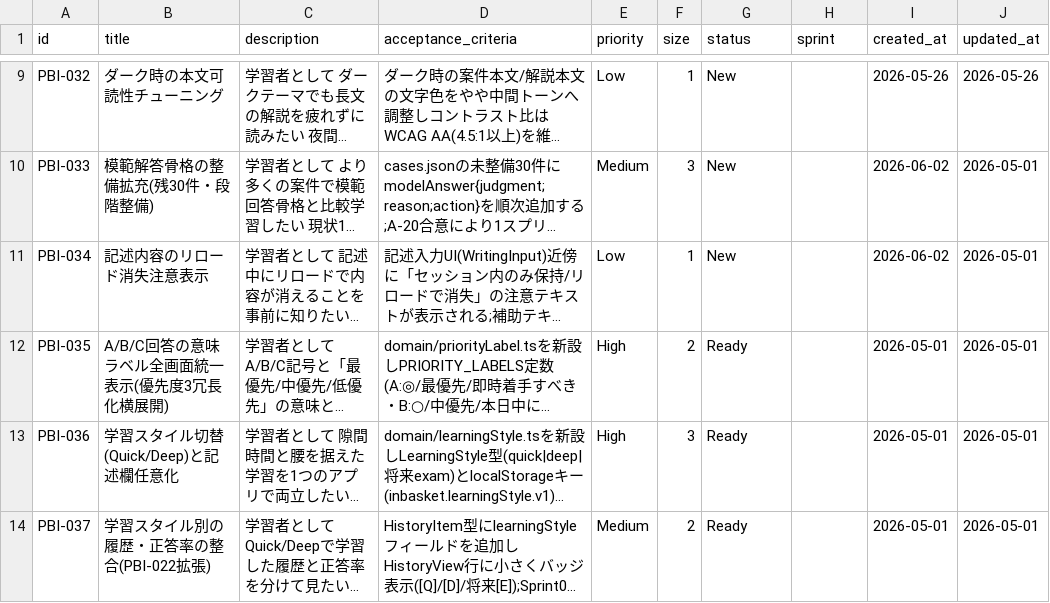
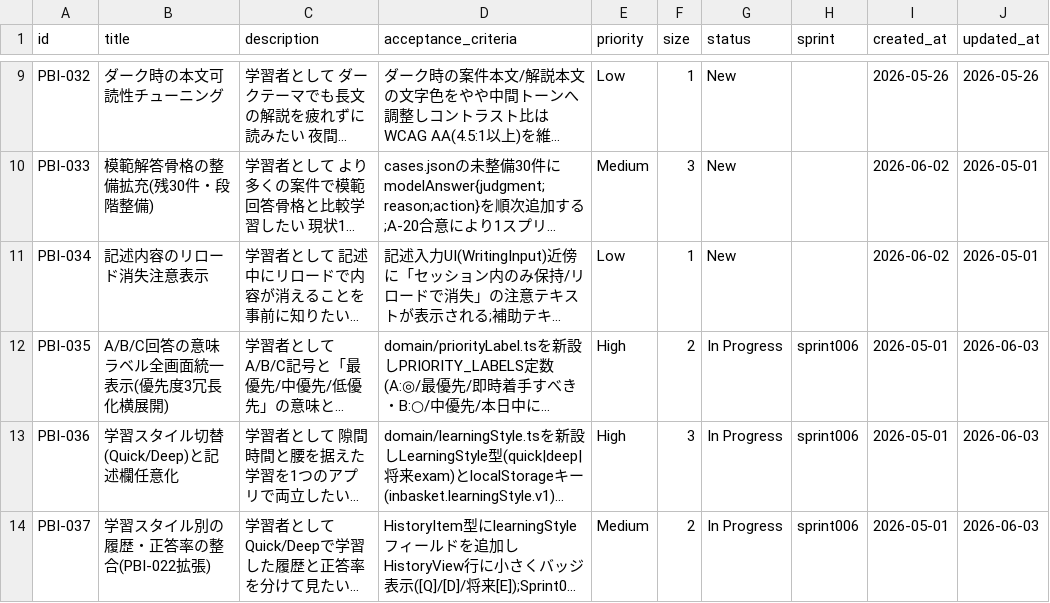
Before and after one commit to mitsuo119/innbuskcet-app, a CSV file: scrum/product_backlog.csv, drawn as a sheet; only a part is shown, gaps mark what is left out; long unchanged cells end in …; the diff names each change by its address in the sheet, - before the commit and + after, or states it on an @@ line.

Commit message:
docs(scrum): Sprint006スプリントプランニング実施

```diff
--- a/scrum/product_backlog.csv
+++ b/scrum/product_backlog.csv
-G12:G14 (status): Ready
+G12:G14 (status): In Progress
-H12:H14 (sprint): (empty)
+H12:H14 (sprint): sprint006
-J12:J14 (updated_at): 2026-05-01
+J12:J14 (updated_at): 2026-06-03
```
Also changed, not shown: 2 other files.
